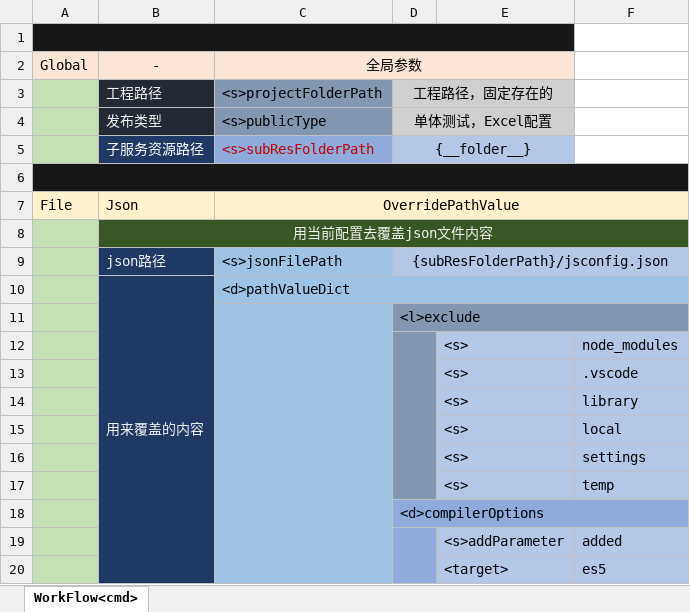
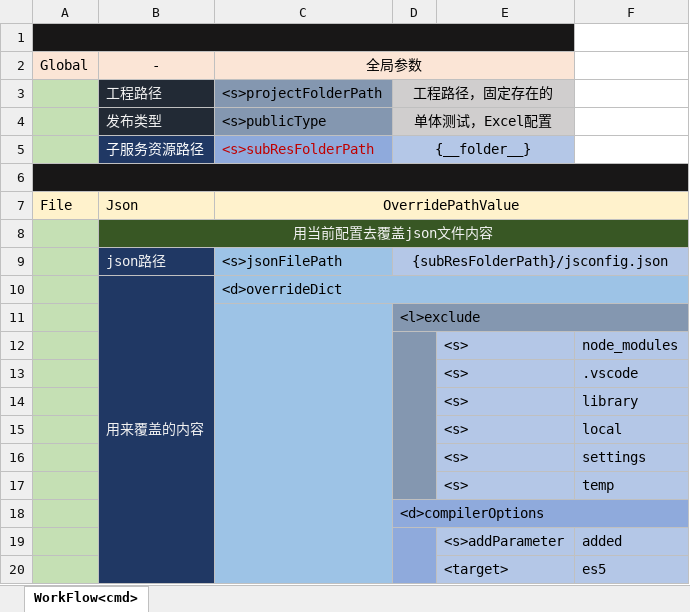
Before and after one commit to jiasy/PY_Service, an Excel workbook: Excel/res/services/File/Json/Json.xlsx, sheet WorkFlow<cmd>, drawn as a sheet; values as stored, in another font and other column widths than the file's, no borders; the diff names each change by its address in the sheet, - before the commit and + after, or states it on an @@ line.

```diff
--- a/Excel/res/services/File/Json/Json.xlsx (sheet WorkFlow<cmd>)
+++ b/Excel/res/services/File/Json/Json.xlsx (sheet WorkFlow<cmd>)
-C10: <d>pathValueDict
+C10: <d>overrideDict
```
Also changed, not shown: 2 other files.
